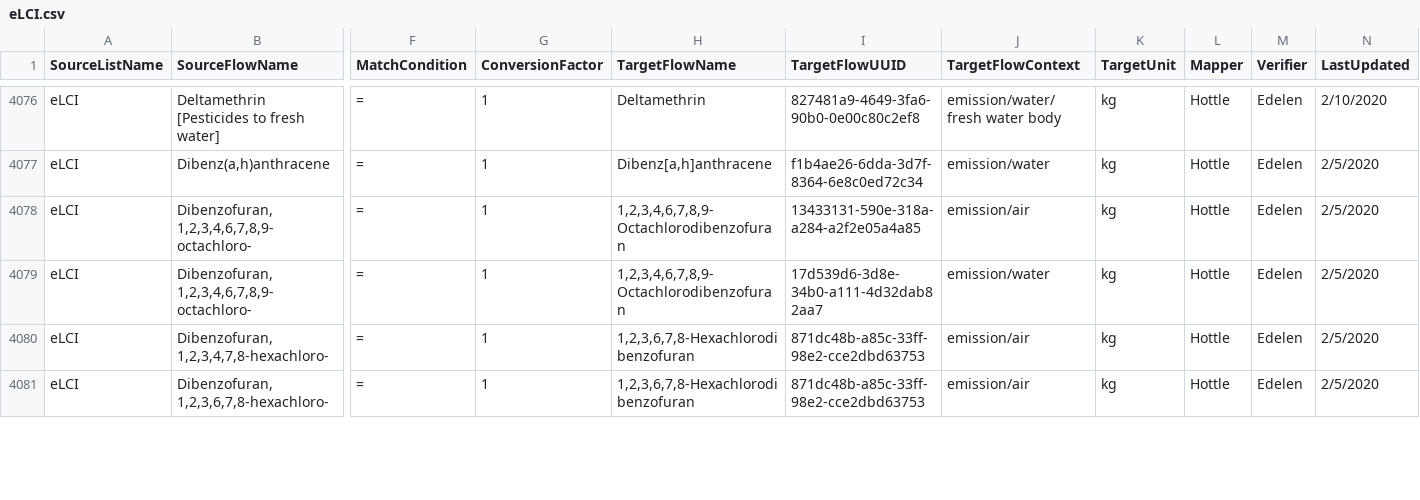
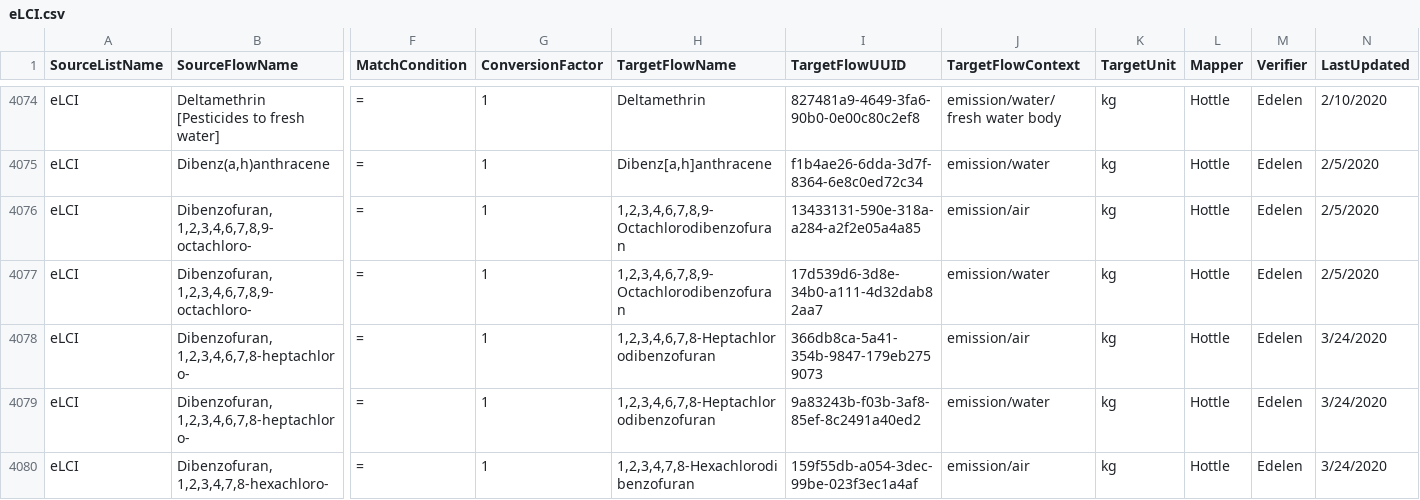
Before and after one commit to USEPA/fedelemflowlist, a CSV file: fedelemflowlist/flowmapping/eLCI.csv, drawn as a sheet; only a part is shown, gaps mark what is left out; the shorter side is filled out with more unchanged rows; rows hold the shown columns only; the diff covers the shown part only; the diff names each change by its address in the sheet, - before the commit and + after, or states it on an @@ line.

Commit message:
updates to eLCI mapping

```diff
--- a/fedelemflowlist/flowmapping/eLCI.csv
+++ b/fedelemflowlist/flowmapping/eLCI.csv
+row 4078: eLCI | Dibenzofuran, 1,2,3,4,6,7,8-heptachloro- | = | 1 | 1,2,3,4,6,7,8-Heptachlorodibenzofuran | 366db8ca-5a41-354b-9847-179eb2759073 | emission/air | kg | Hottle | Edelen | 3/24/2020
+row 4079: eLCI | Dibenzofuran, 1,2,3,4,6,7,8-heptachloro- | = | 1 | 1,2,3,4,6,7,8-Heptachlorodibenzofuran | 9a83243b-f03b-3af8-85ef-8c2491a40ed2 | emission/water | kg | Hottle | Edelen | 3/24/2020
-H4080 (TargetFlowName): 1,2,3,6,7,8-Hexachlorodibenzofuran
+H4080 (TargetFlowName): 1,2,3,4,7,8-Hexachlorodibenzofuran
-I4080 (TargetFlowUUID): 871dc48b-a85c-33ff-98e2-cce2dbd63753
+I4080 (TargetFlowUUID): 159f55db-a054-3dec-99be-023f3ec1a4af
-N4080 (LastUpdated): 2/5/2020
+N4080 (LastUpdated): 3/24/2020
```
Also changed, not shown: 3 added rows, 5 removed rows and 5 edited cells elsewhere in this file.
